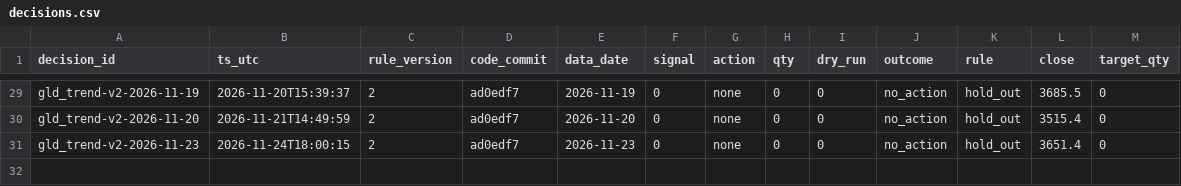
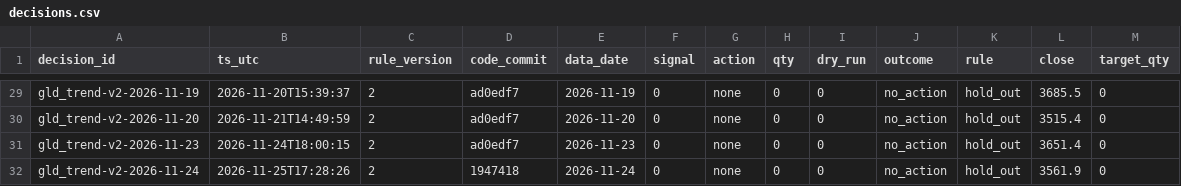
Before and after one commit to hsalehi10087/hossein-trading-bot, a CSV file: gld/decisions.csv, drawn as a sheet; only a part is shown, gaps mark what is left out.

```diff
--- a/gld/decisions.csv
+++ b/gld/decisions.csv
@@ -31 +31,2 @@ gld_trend-v2-2026-11-20,2026-11-21T14:49:59,2,ad0edf7,2026-11-20,0,none,0,0,no_a
 gld_trend-v2-2026-11-23,2026-11-24T18:00:15,2,ad0edf7,2026-11-23,0,none,0,0,no_action,hold_out,3651.4,0
+gld_trend-v2-2026-11-24,2026-11-25T17:28:26,2,1947418,2026-11-24,0,none,0,0,no_action,hold_out,3561.9,0
```
Also changed, not shown: portfolio/daily.csv, qqq/decisions.csv, 4 other files.
